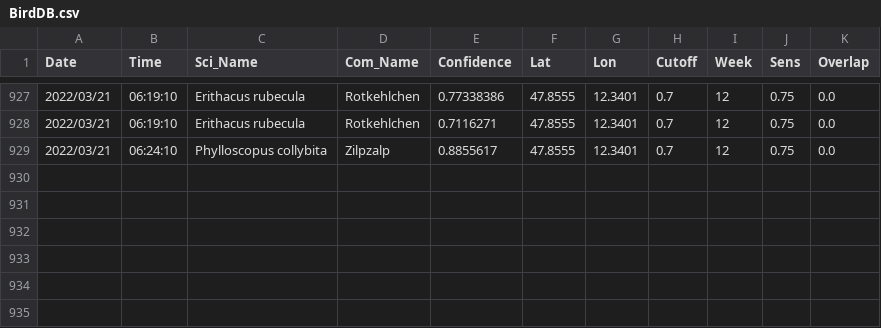
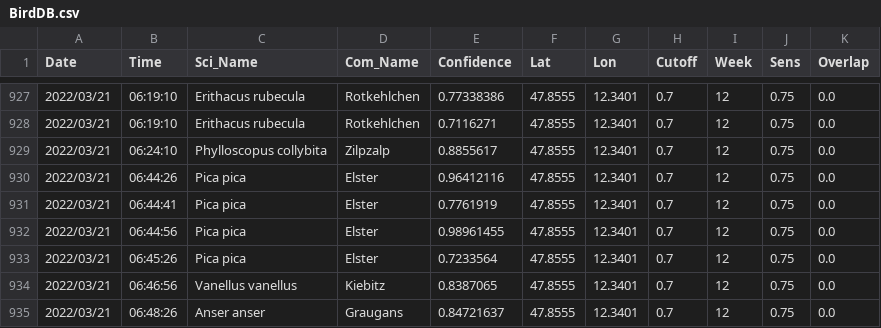
Before and after one commit to gitalm/BirdNetPiGitHub, a CSV file: BirdDB.csv, drawn as a sheet; only a part is shown, gaps mark what is left out; the diff names each change by its address in the sheet, - before the commit and + after, or states it on an @@ line.

Commit message:
BirdNET-PI Solar

```diff
--- a/BirdDB.csv
+++ b/BirdDB.csv
+row 930: 2022/03/21 | 06:44:26 | Pica pica | Elster | 0.96412116 | 47.8555 | 12.3401 | 0.7 | 12 | 0.75 | 0.0
+row 931: 2022/03/21 | 06:44:41 | Pica pica | Elster | 0.7761919 | 47.8555 | 12.3401 | 0.7 | 12 | 0.75 | 0.0
+row 932: 2022/03/21 | 06:44:56 | Pica pica | Elster | 0.98961455 | 47.8555 | 12.3401 | 0.7 | 12 | 0.75 | 0.0
+row 933: 2022/03/21 | 06:45:26 | Pica pica | Elster | 0.7233564 | 47.8555 | 12.3401 | 0.7 | 12 | 0.75 | 0.0
+row 934: 2022/03/21 | 06:46:56 | Vanellus vanellus | Kiebitz | 0.8387065 | 47.8555 | 12.3401 | 0.7 | 12 | 0.75 | 0.0
+row 935: 2022/03/21 | 06:48:26 | Anser anser | Graugans | 0.84721637 | 47.8555 | 12.3401 | 0.7 | 12 | 0.75 | 0.0
```
Also changed, not shown: 6 other files.
